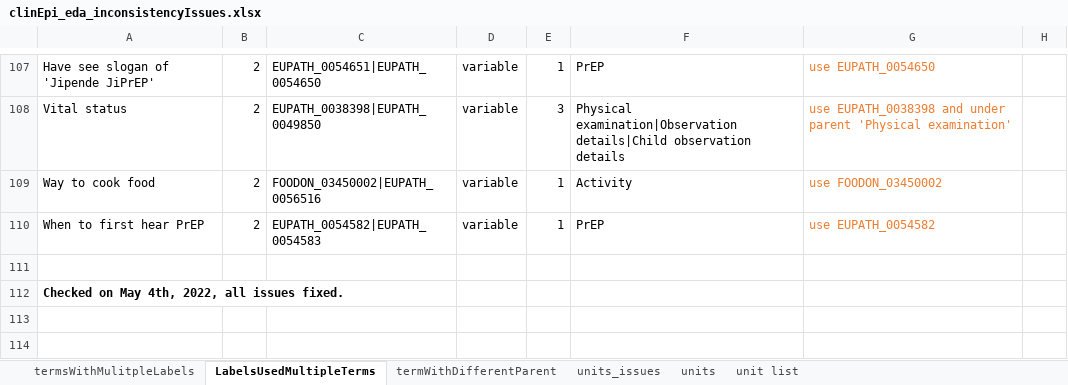
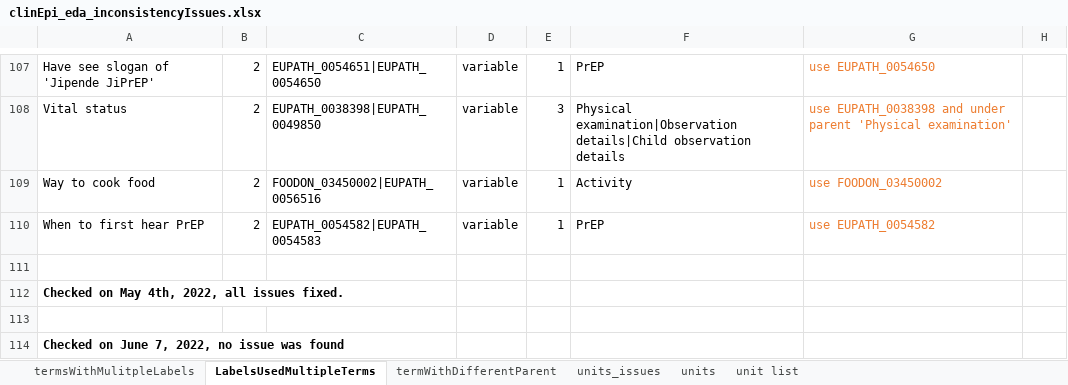
Before and after one commit to VEuPathDB/ApiCommonData, an Excel workbook: Load/ontology/harmonization/clinEpi_eda_inconsistencyIssues.xlsx, sheet LabelsUsedMultipleTerms, drawn as a sheet; only a part is shown, gaps mark what is left out; values as stored, in another font and other column widths than the file's, no borders; the diff names each change by its address in the sheet, - before the commit and + after, or states it on an @@ line.

Commit message:
added new issues identified on 2022-06-07

```diff
--- a/Load/ontology/harmonization/clinEpi_eda_inconsistencyIssues.xlsx (sheet LabelsUsedMultipleTerms)
+++ b/Load/ontology/harmonization/clinEpi_eda_inconsistencyIssues.xlsx (sheet LabelsUsedMultipleTerms)
+row 113: (empty)
+row 114: Checked on June 7, 2022, no issue was found
```
Also changed, not shown: sheet termsWithMulitpleLabels, sheet termWithDifferentParent.
